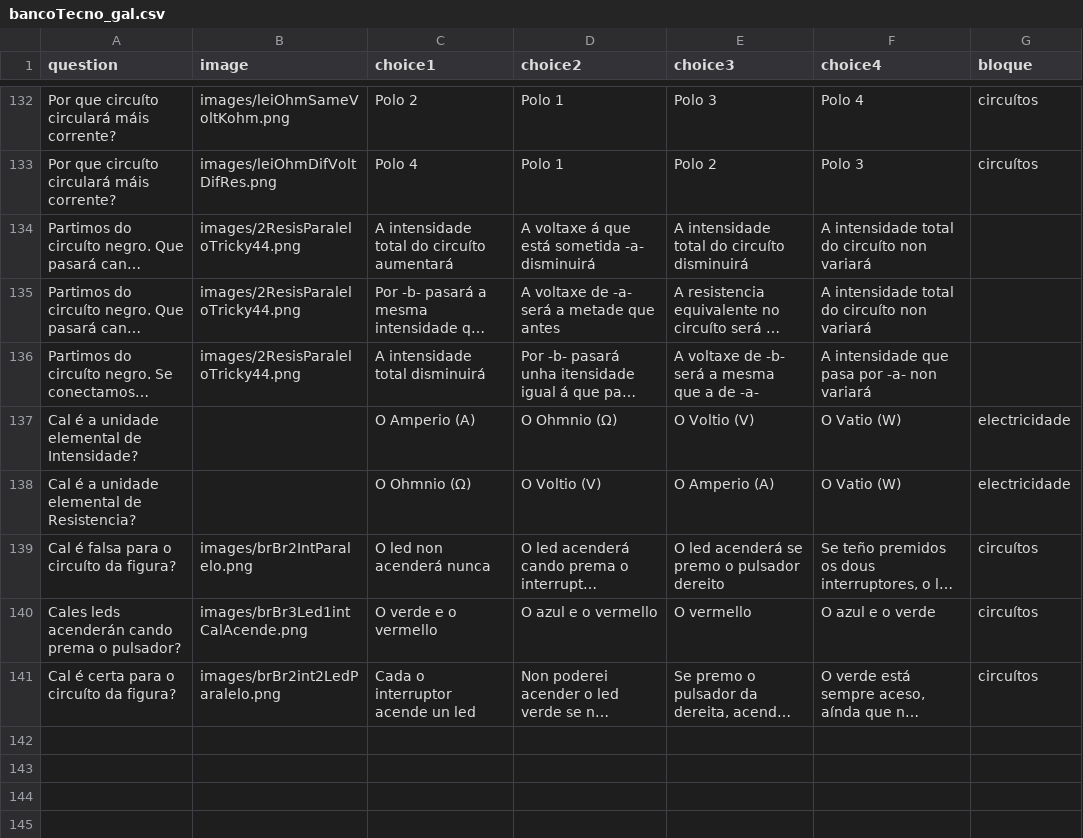
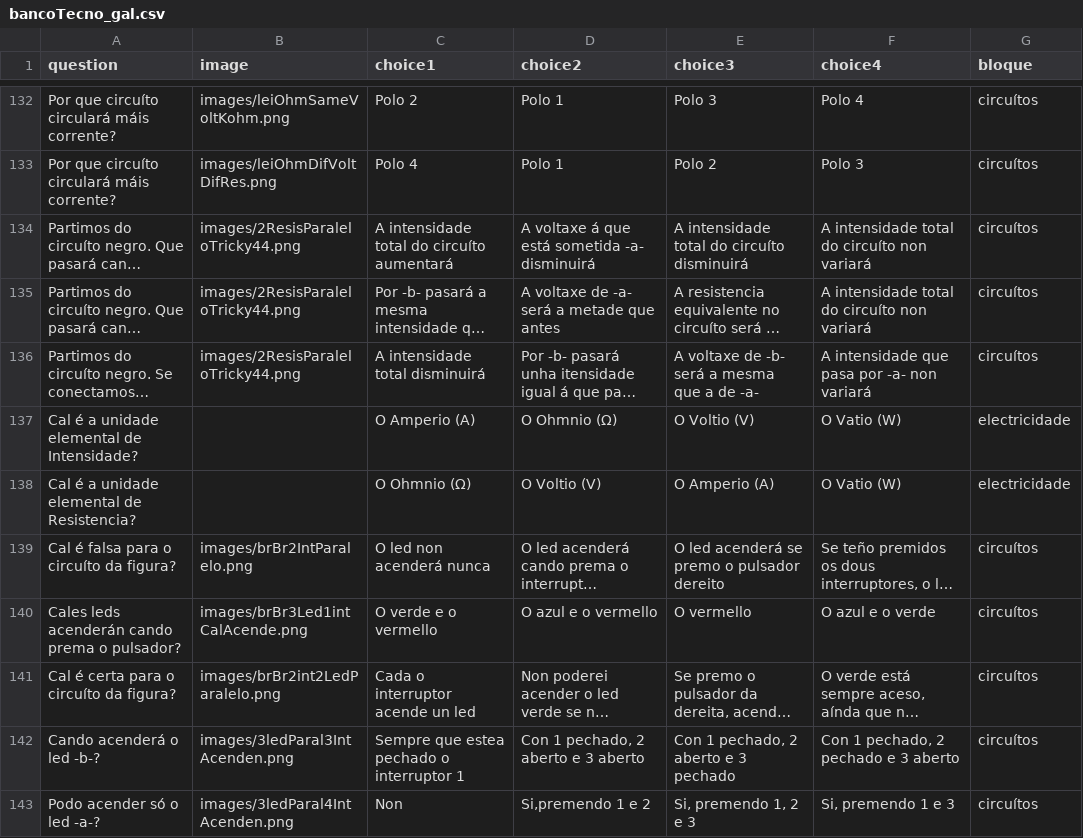
Before and after one commit to procastino/bancosTecno, a CSV file: bancoTecno_gal.csv, drawn as a sheet; only a part is shown, gaps mark what is left out; long unchanged cells end in …; the diff names each change by its address in the sheet, - before the commit and + after, or states it on an @@ line.

```diff
--- a/bancoTecno_gal.csv
+++ b/bancoTecno_gal.csv
-G134:G136 (bloque): (empty)
+G134:G136 (bloque): circuítos
+row 142: Cando acenderá o led -b-? | images/3ledParal3IntAcenden.png | Sempre que estea pechado o interruptor 1 | Con 1 pechado, 2 aberto e 3 aberto | Con 1 pechado, 2 aberto e 3 pechado | Con 1 pechado, 2 pechado e 3 aberto | circuítos
+row 143: Podo acender só o led -a-? | images/3ledParal4IntAcenden.png | Non | Si,premendo 1 e 2 | Si, premendo 1, 2 e 3 | Si, premendo 1 e 3 | circuítos
```
Also changed, not shown: 4 other files.
